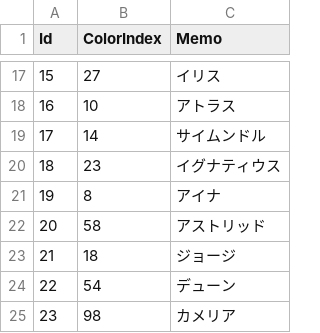
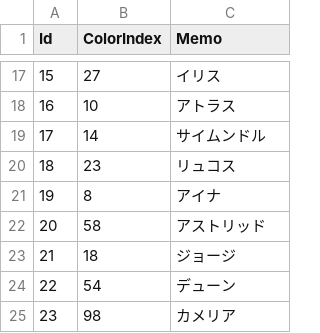
Before and after one commit to 778a0a/betrayer2, a CSV file: Assets/Resources/Scenarios/01/country_data.csv, drawn as a sheet; only a part is shown, gaps mark what is left out.

```diff
--- a/Assets/Resources/Scenarios/01/country_data.csv
+++ b/Assets/Resources/Scenarios/01/country_data.csv
@@ -19,3 +19,3 @@
 17	14	サイムンドル	
-18	23	イグナティウス	
+18	23	リュコス	
 19	8	アイナ	
```
Also changed, not shown: Assets/Resources/Scenarios/01/castle_data.csv, Assets/Resources/Scenarios/01/country_relation_data.csv, 2 other files.
